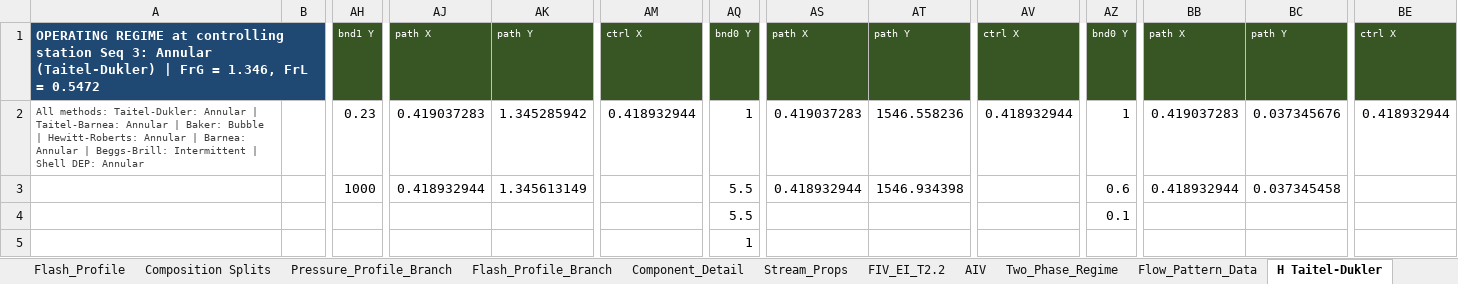
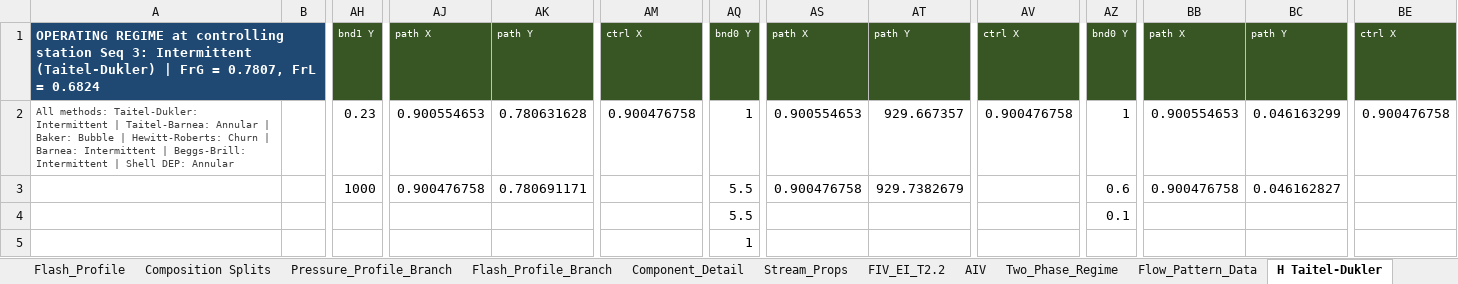
Before and after one commit to ipratikmenon/procalc, an Excel workbook: Hydraulics/hydraulics_out_ER-028_mix_manual.xlsx, sheet H Taitel-Dukler, drawn as a sheet; only a part is shown, gaps mark what is left out; values as stored, in another font and other column widths than the file's, no borders; charts and pictures not drawn; removed rows and columns are numbered as before the commit, all else as after; rows hold the shown columns only; the diff names each change by its address in the sheet, - before the commit and + after, or states it on an @@ line.

```diff
--- a/Hydraulics/hydraulics_out_ER-028_mix_manual.xlsx (sheet H Taitel-Dukler)
+++ b/Hydraulics/hydraulics_out_ER-028_mix_manual.xlsx (sheet H Taitel-Dukler)
-A1: …Seq 3: Annular (Taitel-Dukler) | FrG = 1.346, FrL = 0.5472
+A1: …Seq 3: Intermittent (Taitel-Dukler) | FrG = 0.7807, FrL = 0.6824
-row 2: All methods: Taitel-Dukler: Annular | Taitel-Barnea: Annular | Baker: Bubble | Hewitt-Roberts: Annular | Barnea: Annular | Beggs-Brill: Intermittent | Shell DEP: Annular |  | 0.23 | 0.419037283 | 1.345285942 | 0.418932944 | 1 | 0.419037283 | 1546.558236 | 0.418932944 | 1 | 0.419037283 | 0.037345676 | 0.418932944
+row 2: All methods: Taitel-Dukler: Intermittent | Taitel-Barnea: Annular | Baker: Bubble | Hewitt-Roberts: Churn | Barnea: Intermittent | Beggs-Brill: Intermittent | Shell DEP: Annular |  | 0.23 | 0.900554653 | 0.780631628 | 0.900476758 | 1 | 0.900554653 | 929.667357 | 0.900476758 | 1 | 0.900554653 | 0.046163299 | 0.900476758
-AJ3: 0.418932944
+AJ3: 0.900476758
-AK3: 1.345613149
+AK3: 0.780691171
-AS3: 0.418932944
+AS3: 0.900476758
-AT3: 1546.934398
+AT3: 929.7382679
-BB3: 0.418932944
+BB3: 0.900476758
-BC3: 0.037345458
+BC3: 0.046162827
```
Also changed, not shown: sheet Flow_Pattern_Data, sheet FIV_EI_T2.2, sheet Pressure_Profile, sheet Component_Detail, sheet Two_Phase_Regime, sheet AIV, 17 more sheets, charts or pictures, Hydraulics/pipeline_input_ER-028_mix_manual.xlsx, 1 other file.
